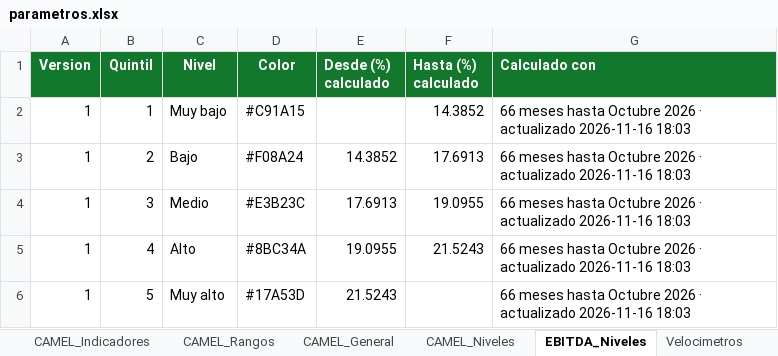
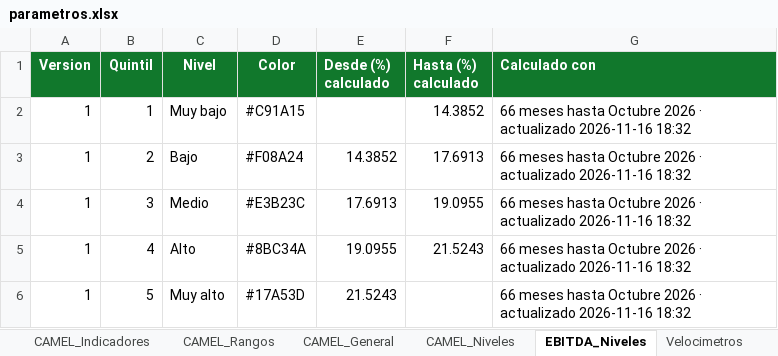
Before and after one commit to FeborEC/Indicadores_Financieros, an Excel workbook: parametros.xlsx, sheet EBITDA_Niveles, drawn as a sheet; values as stored, in another font and other column widths than the file's, no borders; the diff names each change by its address in the sheet, - before the commit and + after, or states it on an @@ line.

```diff
--- a/parametros.xlsx (sheet EBITDA_Niveles)
+++ b/parametros.xlsx (sheet EBITDA_Niveles)
-G2:G6 (Calculado con): …actualizado 2026-11-16 18:03
+G2:G6 (Calculado con): …actualizado 2026-11-16 18:32
```
Also changed, not shown: 1 other file.
